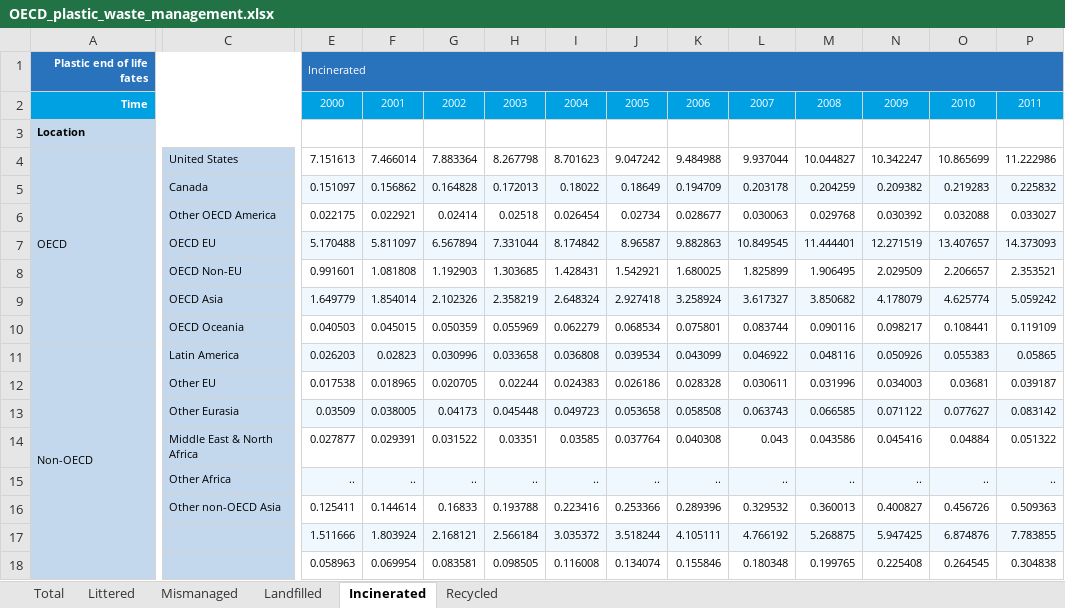
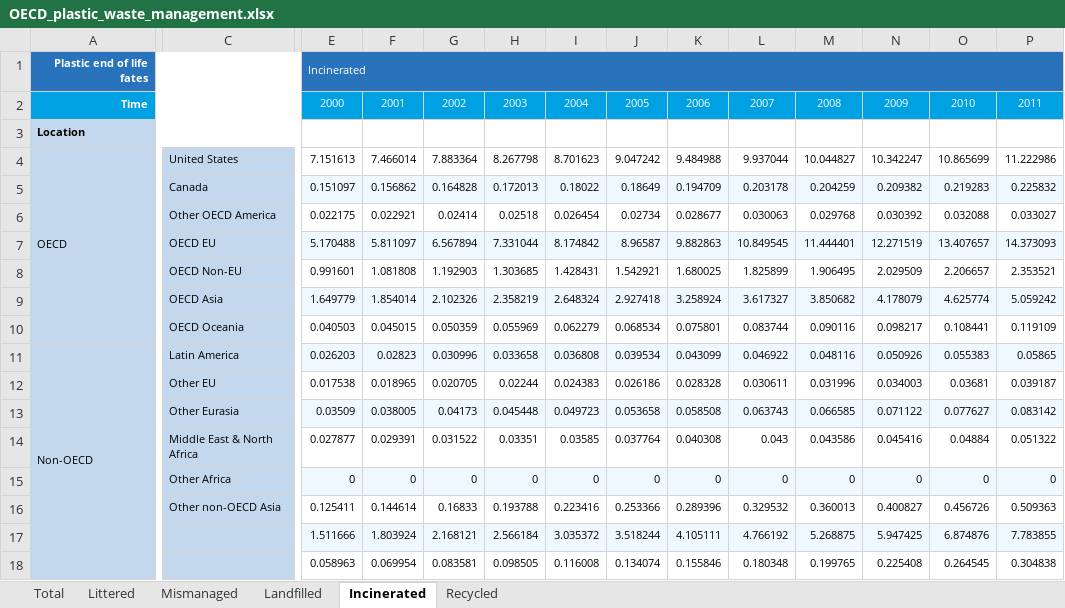
Before and after one commit to CIRAIG/OpenIO-Canada, an Excel workbook: Data/Environmental_data/OECD_plastic_waste_management.xlsx, sheet Incinerated, drawn as a sheet; only a part is shown, gaps mark what is left out; values as stored, in another font and other column widths than the file's, no borders; the diff covers the shown part only; the diff names each change by its address in the sheet, - before the commit and + after, or states it on an @@ line.

```diff
--- a/Data/Environmental_data/OECD_plastic_waste_management.xlsx (sheet Incinerated)
+++ b/Data/Environmental_data/OECD_plastic_waste_management.xlsx (sheet Incinerated)
-E15: ..
+E15: 0
-F15: ..
+F15: 0
-G15: ..
+G15: 0
-H15: ..
+H15: 0
-I15: ..
+I15: 0
-J15: ..
+J15: 0
-K15: ..
+K15: 0
-L15: ..
+L15: 0
-M15: ..
+M15: 0
-N15: ..
+N15: 0
-O15: ..
+O15: 0
-P15: ..
+P15: 0
```
Also changed, not shown: 7 edited cells elsewhere in this sheet, Data/Concordances/openIO_IW_concordance.xlsx, 1 other file.
